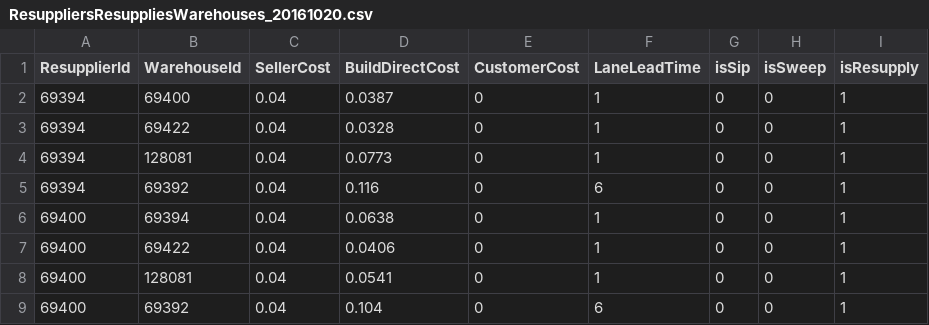
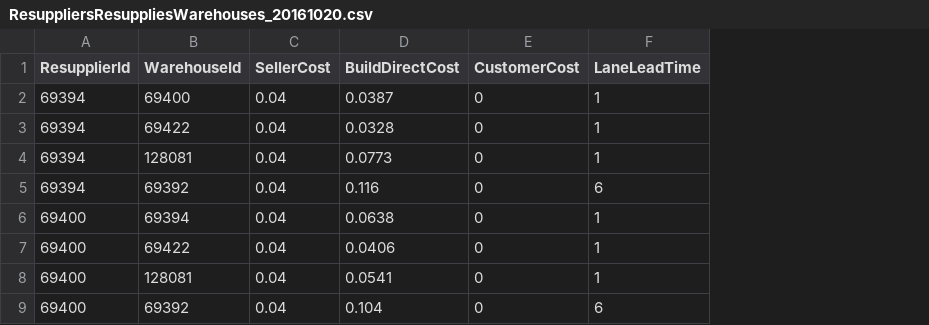
Before and after one commit to robblovell/routing-service, a CSV file: data/ResuppliersResuppliesWarehouses_20161020.csv, drawn as a sheet; the diff names each change by its address in the sheet, - before the commit and + after, or states it on an @@ line.

```diff
--- a/data/ResuppliersResuppliesWarehouses_20161020.csv
+++ b/data/ResuppliersResuppliesWarehouses_20161020.csv
-column G (isSip), rows 2-9: all 0
-column H (isSweep), rows 2-9: all 0
-column I (isResupply), rows 2-9: all 1
```
Also changed, not shown: data/SellersSipsToWarehouses_20161020.csv, data/SellersSweptToWarehouses_20161020.csv, 1 other file.
